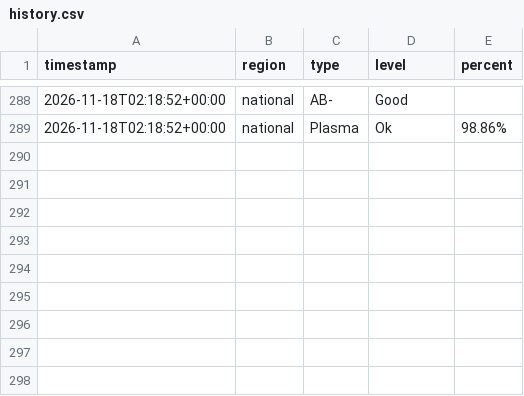
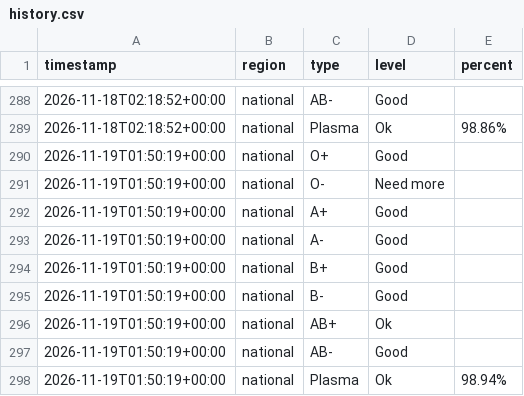
Before and after one commit to freidx/lifeblood-graph, a CSV file: docs/history.csv, drawn as a sheet; only a part is shown, gaps mark what is left out; the diff names each change by its address in the sheet, - before the commit and + after, or states it on an @@ line.

```diff
--- a/docs/history.csv
+++ b/docs/history.csv
+row 290: 2026-11-19T01:50:19+00:00 | national | O+ | Good
+row 291: 2026-11-19T01:50:19+00:00 | national | O- | Need more
+row 292: 2026-11-19T01:50:19+00:00 | national | A+ | Good
+row 293: 2026-11-19T01:50:19+00:00 | national | A- | Good
+row 294: 2026-11-19T01:50:19+00:00 | national | B+ | Good
+row 295: 2026-11-19T01:50:19+00:00 | national | B- | Good
+row 296: 2026-11-19T01:50:19+00:00 | national | AB+ | Ok
+row 297: 2026-11-19T01:50:19+00:00 | national | AB- | Good
+row 298: 2026-11-19T01:50:19+00:00 | national | Plasma | Ok | 98.94%
```
